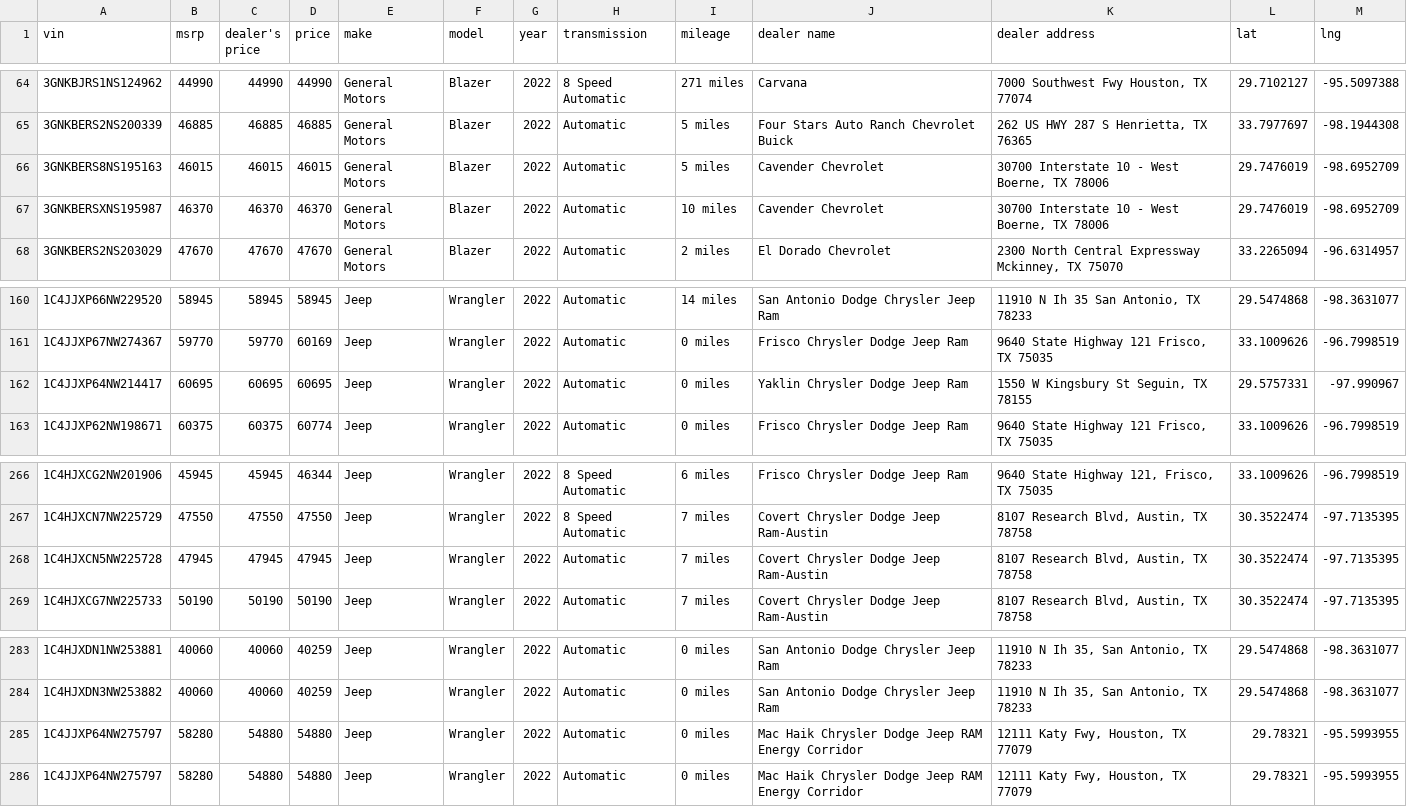
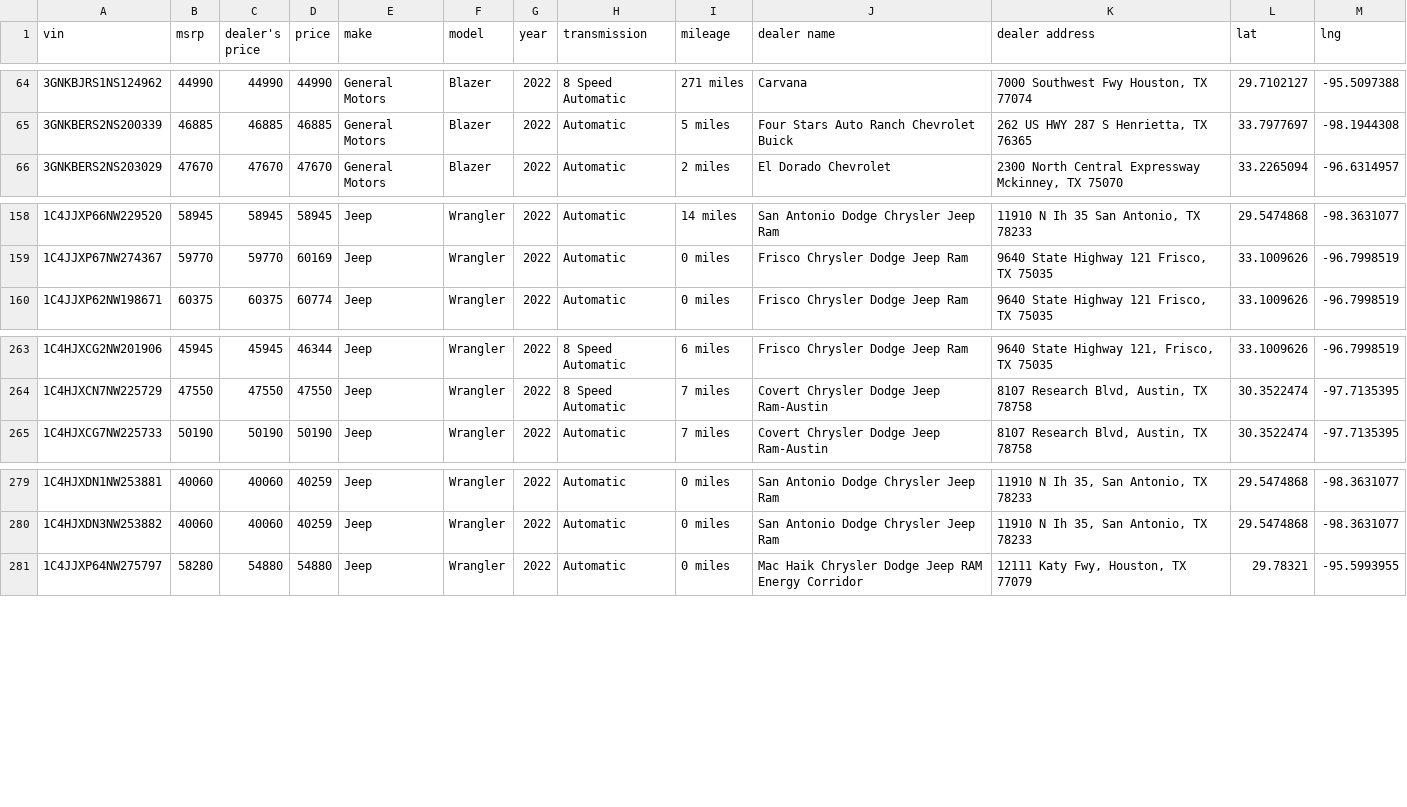
Before and after one commit to RL-Lane/Gouge, a CSV file: Resources/All Scraping Data/all_scraping_data7.csv, drawn as a sheet; only a part is shown, gaps mark what is left out.

```diff
--- a/Resources/All Scraping Data/all_scraping_data7.csv
+++ b/Resources/All Scraping Data/all_scraping_data7.csv
@@ -65,4 +65,2 @@ vin,msrp,dealer's price,price,make,model,year,transmission,mileage,dealer name,d
 3GNKBERS2NS200339,46885,46885,46885,General Motors,Blazer,2022,Automatic,5 miles,Four Stars Auto Ranch Chevrolet Buick,"262 US HWY 287 S Henrietta, TX 76365",33.7977697,-98.1944308
-3GNKBERS8NS195163,46015,46015,46015,General Motors,Blazer,2022,Automatic,5 miles,Cavender Chevrolet,"30700 Interstate 10 - West Boerne, TX 78006",29.7476019,-98.6952709
-3GNKBERSXNS195987,46370,46370,46370,General Motors,Blazer,2022,Automatic,10 miles,Cavender Chevrolet,"30700 Interstate 10 - West Boerne, TX 78006",29.7476019,-98.6952709
 3GNKBERS2NS203029,47670,47670,47670,General Motors,Blazer,2022,Automatic,2 miles,El Dorado Chevrolet,"2300 North Central Expressway Mckinney, TX 75070",33.2265094,-96.6314957
@@ -161,3 +159,2 @@ vin,msrp,dealer's price,price,make,model,year,transmission,mileage,dealer name,d
 1C4JJXP67NW274367,59770,59770,60169,Jeep,Wrangler,2022,Automatic,0 miles,Frisco Chrysler Dodge Jeep Ram,"9640 State Highway 121 Frisco, TX 75035",33.1009626,-96.7998519
-1C4JJXP64NW214417,60695,60695,60695,Jeep,Wrangler,2022,Automatic,0 miles,Yaklin Chrysler Dodge Jeep Ram,"1550 W Kingsbury St Seguin, TX 78155",29.5757331,-97.990967
 1C4JJXP62NW198671,60375,60375,60774,Jeep,Wrangler,2022,Automatic,0 miles,Frisco Chrysler Dodge Jeep Ram,"9640 State Highway 121 Frisco, TX 75035",33.1009626,-96.7998519
@@ -267,3 +264,2 @@ vin,msrp,dealer's price,price,make,model,year,transmission,mileage,dealer name,d
 1C4HJXCN7NW225729,47550,47550,47550,Jeep,Wrangler,2022,8 Speed Automatic,7 miles,Covert Chrysler Dodge Jeep Ram-Austin,"8107 Research Blvd, Austin, TX 78758",30.3522474,-97.7135395
-1C4HJXCN5NW225728,47945,47945,47945,Jeep,Wrangler,2022,Automatic,7 miles,Covert Chrysler Dodge Jeep Ram-Austin,"8107 Research Blvd, Austin, TX 78758",30.3522474,-97.7135395
 1C4HJXCG7NW225733,50190,50190,50190,Jeep,Wrangler,2022,Automatic,7 miles,Covert Chrysler Dodge Jeep Ram-Austin,"8107 Research Blvd, Austin, TX 78758",30.3522474,-97.7135395
@@ -284,3 +280,2 @@ vin,msrp,dealer's price,price,make,model,year,transmission,mileage,dealer name,d
 1C4HJXDN3NW253882,40060,40060,40259,Jeep,Wrangler,2022,Automatic,0 miles,San Antonio Dodge Chrysler Jeep Ram,"11910 N Ih 35, San Antonio, TX 78233",29.5474868,-98.3631077
-1C4JJXP64NW275797,58280,54880,54880,Jeep,Wrangler,2022,Automatic,0 miles,Mac Haik Chrysler Dodge Jeep RAM Energy Corridor,"12111 Katy Fwy, Houston, TX 77079",29.78321,-95.5993955
 1C4JJXP64NW275797,58280,54880,54880,Jeep,Wrangler,2022,Automatic,0 miles,Mac Haik Chrysler Dodge Jeep RAM Energy Corridor,"12111 Katy Fwy, Houston, TX 77079",29.78321,-95.5993955
```
Also changed, not shown: 1 other file.
